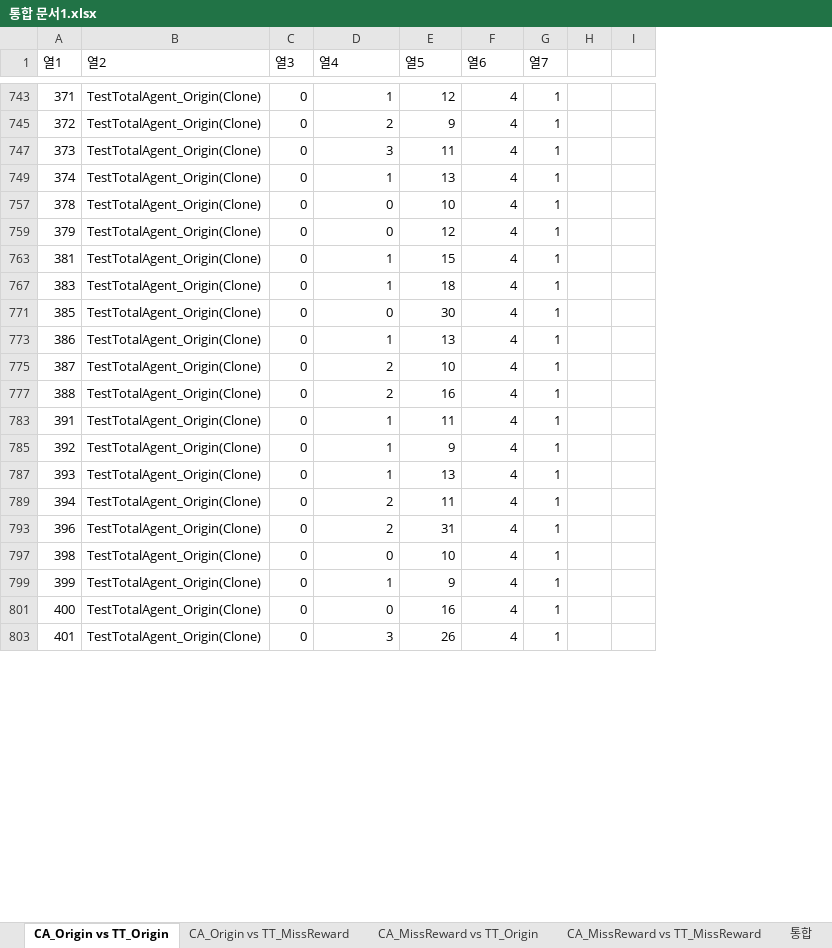
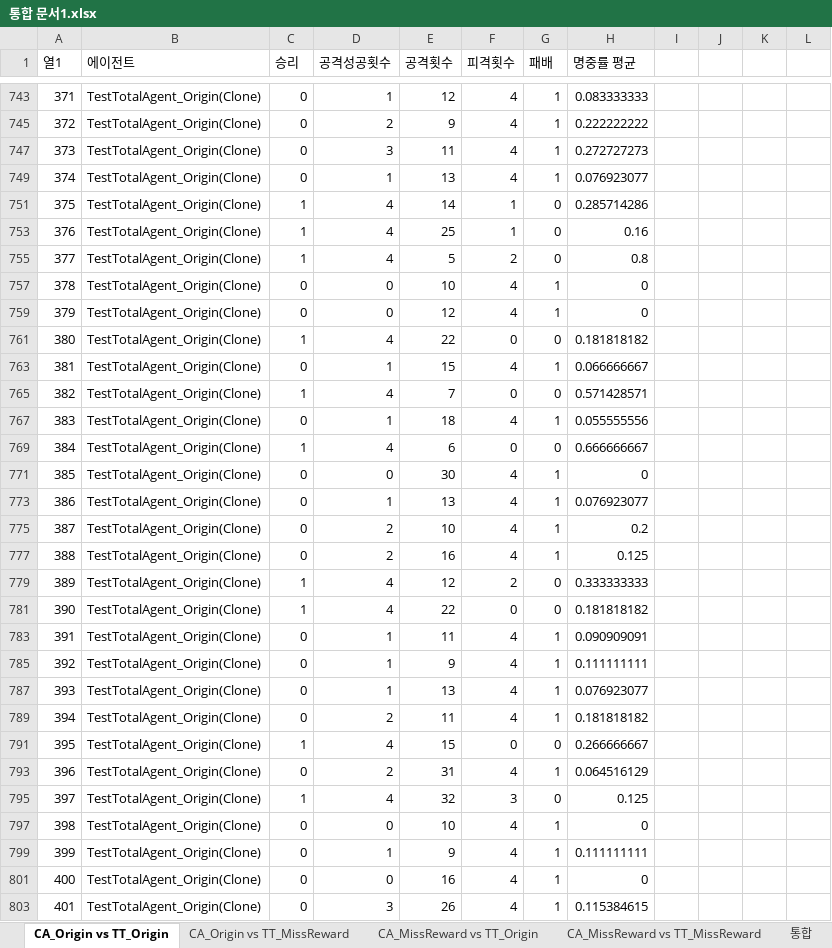
Before and after one commit to dltnghks/Unity-MLAgents-FPS, an Excel workbook: Assets/결과/#2/통합 문서1.xlsx, sheet CA_Origin vs TT_Origin, drawn as a sheet; only a part is shown, gaps mark what is left out; values as stored, in another font and other column widths than the file's, no borders; table styles not drawn; the diff covers the shown part only; the diff names each change by its address in the sheet, - before the commit and + after, or states it on an @@ line.

```diff
--- a/Assets/결과/#2/통합 문서1.xlsx (sheet CA_Origin vs TT_Origin)
+++ b/Assets/결과/#2/통합 문서1.xlsx (sheet CA_Origin vs TT_Origin)
+column H (명중률 평균), rows 743-749: 0.083333333 | 0.222222222 | 0.272727273 | 0.076923077; rows 757-759: 0 | 0; row 763: 0.066666667; row 767: 0.055555556; rows 771-777: 0 | 0.076923077 | 0.2 | 0.125; rows 783-789: 0.090909091 | 0.111111111 | 0.076923077 | 0.181818182; row 793: 0.064516129; rows 797-803: 0 | 0.111111111 | 0 | 0.115384615
+column K, empty
+column L, empty
-B1: 열2
+B1: 에이전트
-C1: 열3
+C1: 승리
-D1: 열4
+D1: 공격성공횟수
-E1: 열5
+E1: 공격횟수
-F1: 열6
+F1: 피격횟수
-G1: 열7
+G1: 패배
+row 751: 375 | TestTotalAgent_Origin(Clone) | 1 | 4 | 14 | 1 | 0 | 0.285714286
+row 753: 376 | TestTotalAgent_Origin(Clone) | 1 | 4 | 25 | 1 | 0 | 0.16
+row 755: 377 | TestTotalAgent_Origin(Clone) | 1 | 4 | 5 | 2 | 0 | 0.8
+row 761: 380 | TestTotalAgent_Origin(Clone) | 1 | 4 | 22 | 0 | 0 | 0.181818182
+row 765: 382 | TestTotalAgent_Origin(Clone) | 1 | 4 | 7 | 0 | 0 | 0.571428571
+row 769: 384 | TestTotalAgent_Origin(Clone) | 1 | 4 | 6 | 0 | 0 | 0.666666667
+row 779: 389 | TestTotalAgent_Origin(Clone) | 1 | 4 | 12 | 2 | 0 | 0.333333333
+row 781: 390 | TestTotalAgent_Origin(Clone) | 1 | 4 | 22 | 0 | 0 | 0.181818182
+row 791: 395 | TestTotalAgent_Origin(Clone) | 1 | 4 | 15 | 0 | 0 | 0.266666667
+row 795: 397 | TestTotalAgent_Origin(Clone) | 1 | 4 | 32 | 3 | 0 | 0.125
```
Also changed, not shown: 172 added rows, 2 removed rows and 1 edited cell elsewhere in this sheet, sheet CA_MissReward vs TT_MissReward, sheet CA_Origin vs TT_MissReward, sheet CA_MissReward vs TT_Origin, other sheet tabs, hidden cells, charts or pictures, 39 other files.
